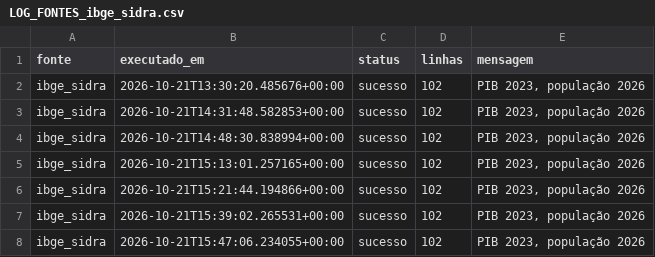
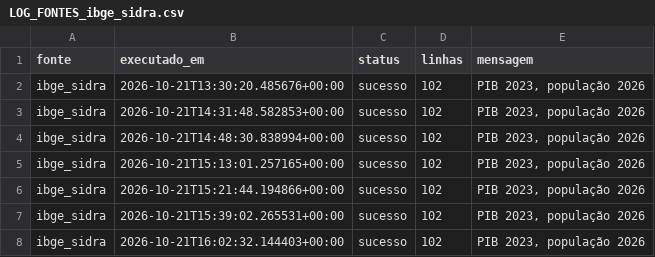
Before and after one commit to wiltonds/AI-Commercial-Intelligence, a CSV file: data/processed/LOG_FONTES_ibge_sidra.csv, drawn as a sheet.

```diff
--- a/data/processed/LOG_FONTES_ibge_sidra.csv
+++ b/data/processed/LOG_FONTES_ibge_sidra.csv
@@ -7,2 +7,2 @@ ibge_sidra,2026-10-21T15:21:44.194866+00:00,sucesso,102,"PIB 2023, população 2
 ibge_sidra,2026-10-21T15:39:02.265531+00:00,sucesso,102,"PIB 2023, população 2026"
-ibge_sidra,2026-10-21T15:47:06.234055+00:00,sucesso,102,"PIB 2023, população 2026"
+ibge_sidra,2026-10-21T16:02:32.144403+00:00,sucesso,102,"PIB 2023, população 2026"
```
Also changed, not shown: data/processed/LOG_FONTES_bndes.csv, data/processed/LOG_FONTES_ibge_cadeias.csv, 3 other files.
